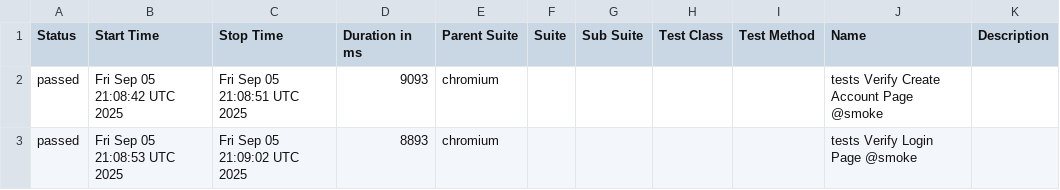
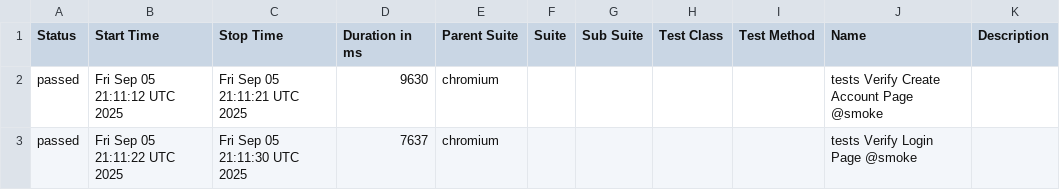
Before and after one commit to Serhiinv/typescript-playwright, a CSV file: allure-report/data/suites.csv, drawn as a sheet.

```diff
--- a/allure-report/data/suites.csv
+++ b/allure-report/data/suites.csv
@@ -1,3 +1,3 @@
 "Status","Start Time","Stop Time","Duration in ms","Parent Suite","Suite","Sub Suite","Test Class","Test Method","Name","Description"
-"passed","Fri Sep 05 21:08:42 UTC 2025","Fri Sep 05 21:08:51 UTC 2025","9093","chromium","","","","","tests Verify Create Account Page @smoke",""
-"passed","Fri Sep 05 21:08:53 UTC 2025","Fri Sep 05 21:09:02 UTC 2025","8893","chromium","","","","","tests Verify Login Page @smoke",""
+"passed","Fri Sep 05 21:11:12 UTC 2025","Fri Sep 05 21:11:21 UTC 2025","9630","chromium","","","","","tests Verify Create Account Page @smoke",""
+"passed","Fri Sep 05 21:11:22 UTC 2025","Fri Sep 05 21:11:30 UTC 2025","7637","chromium","","","","","tests Verify Login Page @smoke",""
```
Also changed, not shown: 22 other files.
